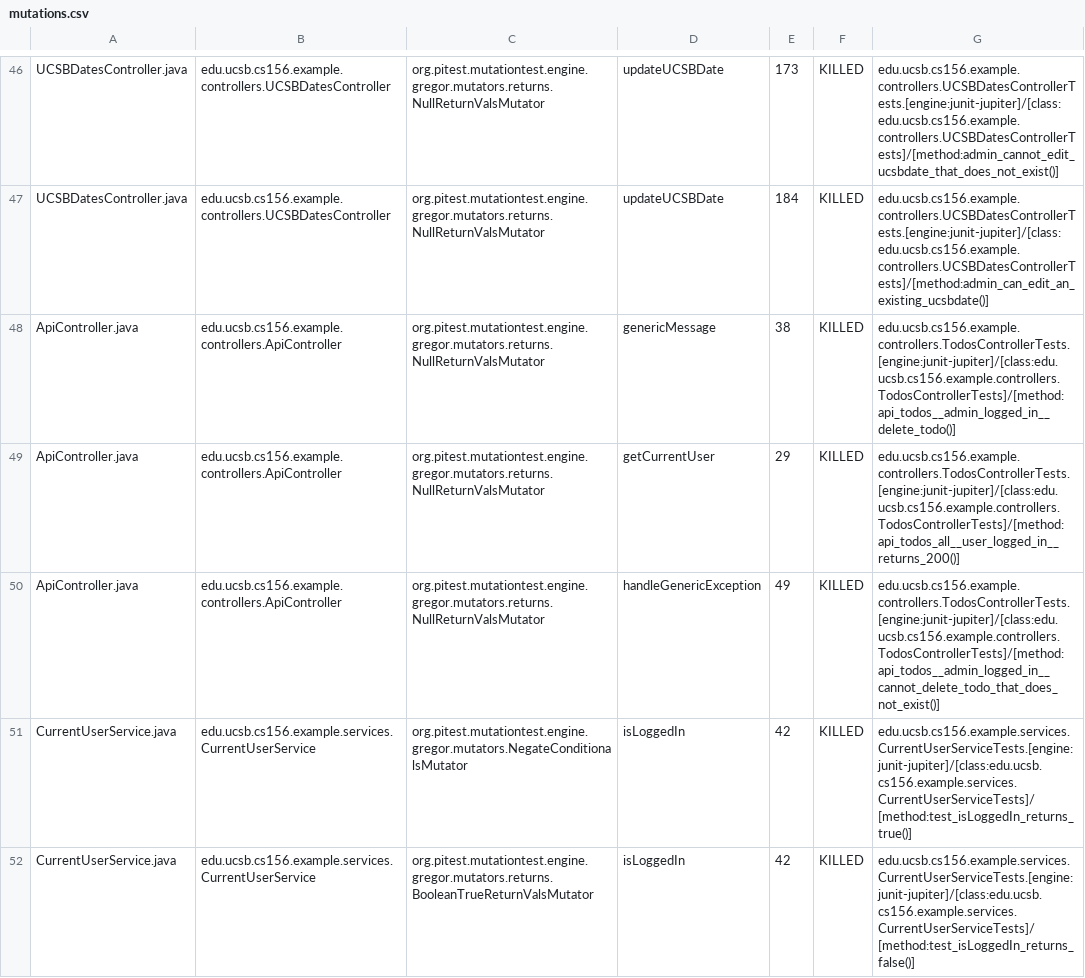
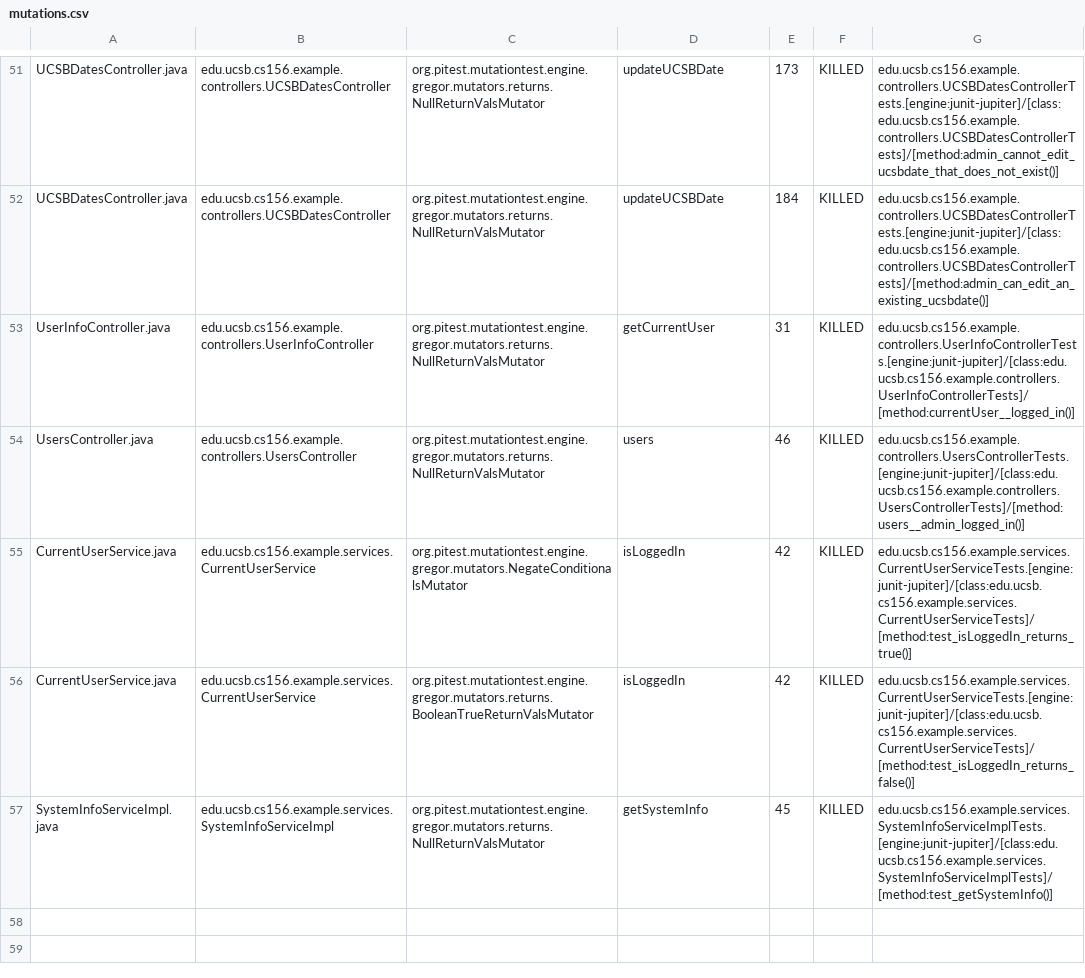
Before and after one commit to ucsb-cs156-f24/STARTER-jpa03, a CSV file: prs/3/pitest/mutations.csv, drawn as a sheet; only a part is shown, gaps mark what is left out; the shorter side is filled out with more unchanged rows; the diff covers the shown part only.

Commit message:
Deploying to gh-pages from @ ucsb-cs156-f24/STARTER-jpa03@d6b3283aff293a7c28737b7d299af8dd2fba254b 🚀

```diff
--- a/prs/3/pitest/mutations.csv
+++ b/prs/3/pitest/mutations.csv
@@ -47,5 +52,4 @@ UCSBDatesController.java,edu.ucsb.cs156.example.controllers.UCSBDatesController,
 UCSBDatesController.java,edu.ucsb.cs156.example.controllers.UCSBDatesController,org.pitest.mutationtest.engine.gregor.mutators.returns.NullReturnValsMutator,updateUCSBDate,184,KILLED,edu.ucsb.cs156.example.controllers.UCSBDatesControllerTests.[engine:junit-jupiter]/[class:edu.ucsb.cs156.example.controllers.UCSBDatesControllerTests]/[method:admin_can_edit_an_existing_ucsbdate()]
-ApiController.java,edu.ucsb.cs156.example.controllers.ApiController,org.pitest.mutationtest.engine.gregor.mutators.returns.NullReturnValsMutator,genericMessage,38,KILLED,edu.ucsb.cs156.example.controllers.TodosControllerTests.[engine:junit-jupiter]/[class:edu.ucsb.cs156.example.controllers.TodosControllerTests]/[method:api_todos__admin_logged_in__delete_todo()]
-ApiController.java,edu.ucsb.cs156.example.controllers.ApiController,org.pitest.mutationtest.engine.gregor.mutators.returns.NullReturnValsMutator,getCurrentUser,29,KILLED,edu.ucsb.cs156.example.controllers.TodosControllerTests.[engine:junit-jupiter]/[class:edu.ucsb.cs156.example.controllers.TodosControllerTests]/[method:api_todos_all__user_logged_in__returns_200()]
-ApiController.java,edu.ucsb.cs156.example.controllers.ApiController,org.pitest.mutationtest.engine.gregor.mutators.returns.NullReturnValsMutator,handleGenericException,49,KILLED,edu.ucsb.cs156.example.controllers.TodosControllerTests.[engine:junit-jupiter]/[class:edu.ucsb.cs156.example.controllers.TodosControllerTests]/[method:api_todos__admin_logged_in__cannot_delete_todo_that_does_not_exist()]
+UserInfoController.java,edu.ucsb.cs156.example.controllers.UserInfoController,org.pitest.mutationtest.engine.gregor.mutators.returns.NullReturnValsMutator,getCurrentUser,31,KILLED,edu.ucsb.cs156.example.controllers.UserInfoControllerTests.[engine:junit-jupiter]/[class:edu.ucsb.cs156.example.controllers.UserInfoControllerTests]/[method:currentUser__logged_in()]
+UsersController.java,edu.ucsb.cs156.example.controllers.UsersController,org.pitest.mutationtest.engine.gregor.mutators.returns.NullReturnValsMutator,users,46,KILLED,edu.ucsb.cs156.example.controllers.UsersControllerTests.[engine:junit-jupiter]/[class:edu.ucsb.cs156.example.controllers.UsersControllerTests]/[method:users__admin_logged_in()]
 CurrentUserService.java,edu.ucsb.cs156.example.services.CurrentUserService,org.pitest.mutationtest.engine.gregor.mutators.NegateConditionalsMutator,isLoggedIn,42,KILLED,edu.ucsb.cs156.example.services.CurrentUserServiceTests.[engine:junit-jupiter]/[class:edu.ucsb.cs156.example.services.CurrentUserServiceTests]/[method:test_isLoggedIn_returns_true()]
```
Also changed, not shown: 2 added rows, 2 removed rows, 2 moved rows and 5 edited cells elsewhere in this file, 10 other files.
